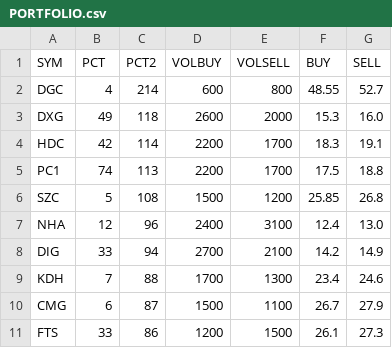
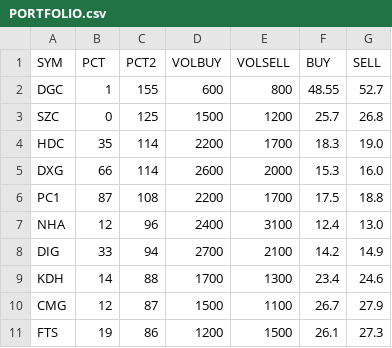
Before and after one commit to cali-invest/portfolio-live, a CSV file: data/PORTFOLIO.csv, drawn as a sheet.

```diff
--- a/data/PORTFOLIO.csv
+++ b/data/PORTFOLIO.csv
@@ -1,11 +1,11 @@
 SYM,PCT,PCT2,VOLBUY,VOLSELL,BUY,SELL
-DGC,4,214,600,800,48.55,52.7
-DXG,49,118,2600,2000,15.3,16.0
-HDC,42,114,2200,1700,18.3,19.1
-PC1,74,113,2200,1700,17.5,18.8
-SZC,5,108,1500,1200,25.85,26.8
+DGC,1,155,600,800,48.55,52.7
+SZC,0,125,1500,1200,25.7,26.8
+HDC,35,114,2200,1700,18.3,19.0
+DXG,66,114,2600,2000,15.3,16.0
+PC1,87,108,2200,1700,17.5,18.8
 NHA,12,96,2400,3100,12.4,13.0
 DIG,33,94,2700,2100,14.2,14.9
-KDH,7,88,1700,1300,23.4,24.6
-CMG,6,87,1500,1100,26.7,27.9
-FTS,33,86,1200,1500,26.1,27.3
+KDH,14,88,1700,1300,23.4,24.6
+CMG,12,87,1500,1100,26.7,27.9
+FTS,19,86,1200,1500,26.1,27.3
```
Also changed, not shown: 3 other files.
